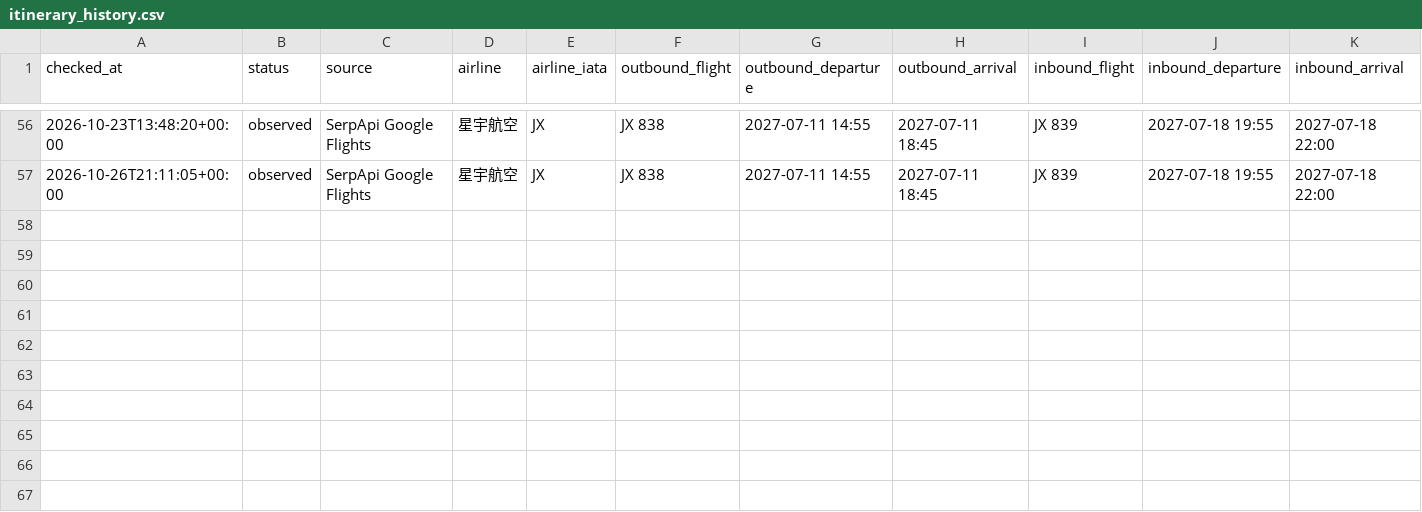
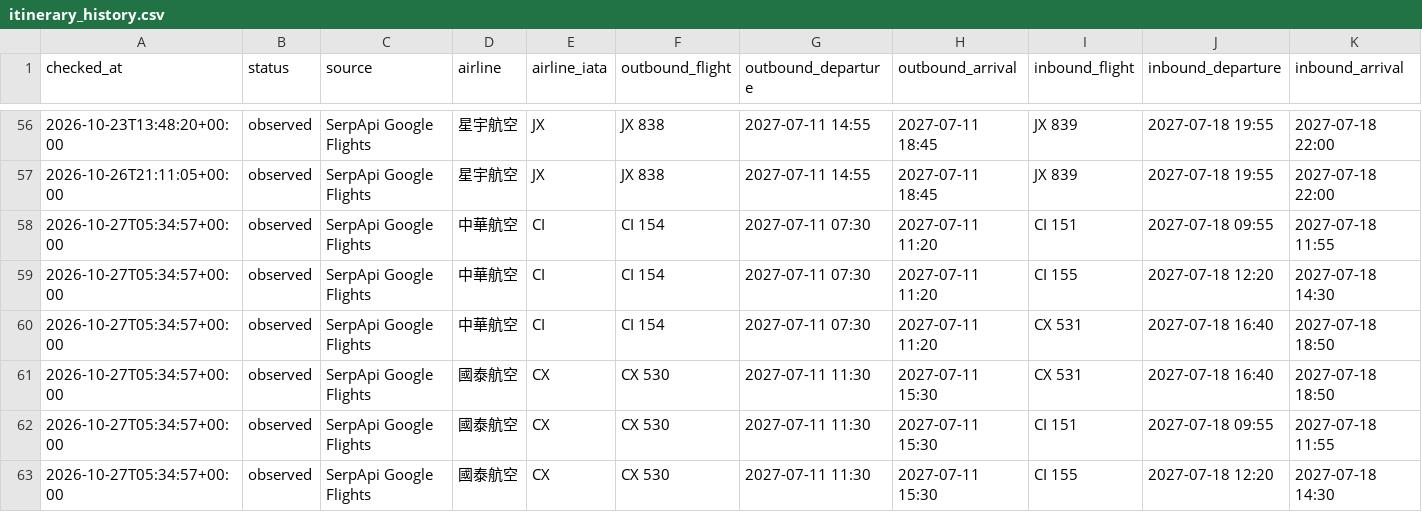
Before and after one commit to Vance-PIC/Travel_Master, a CSV file: travel/nagoya/flights/itinerary_history.csv, drawn as a sheet; only a part is shown, gaps mark what is left out; rows hold the shown columns only; the diff names each change by its address in the sheet, - before the commit and + after, or states it on an @@ line.

```diff
--- a/travel/nagoya/flights/itinerary_history.csv
+++ b/travel/nagoya/flights/itinerary_history.csv
+row 58: 2026-10-27T05:34:57+00:00 | observed | SerpApi Google Flights | 中華航空 | CI | CI 154 | 2027-07-11 07:30 | 2027-07-11 11:20 | CI 151 | 2027-07-18 09:55 | 2027-07-18 11:55
+row 59: 2026-10-27T05:34:57+00:00 | observed | SerpApi Google Flights | 中華航空 | CI | CI 154 | 2027-07-11 07:30 | 2027-07-11 11:20 | CI 155 | 2027-07-18 12:20 | 2027-07-18 14:30
+row 60: 2026-10-27T05:34:57+00:00 | observed | SerpApi Google Flights | 中華航空 | CI | CI 154 | 2027-07-11 07:30 | 2027-07-11 11:20 | CX 531 | 2027-07-18 16:40 | 2027-07-18 18:50
+row 61: 2026-10-27T05:34:57+00:00 | observed | SerpApi Google Flights | 國泰航空 | CX | CX 530 | 2027-07-11 11:30 | 2027-07-11 15:30 | CX 531 | 2027-07-18 16:40 | 2027-07-18 18:50
+row 62: 2026-10-27T05:34:57+00:00 | observed | SerpApi Google Flights | 國泰航空 | CX | CX 530 | 2027-07-11 11:30 | 2027-07-11 15:30 | CI 151 | 2027-07-18 09:55 | 2027-07-18 11:55
+row 63: 2026-10-27T05:34:57+00:00 | observed | SerpApi Google Flights | 國泰航空 | CX | CX 530 | 2027-07-11 11:30 | 2027-07-11 15:30 | CI 155 | 2027-07-18 12:20 | 2027-07-18 14:30
```
Also changed, not shown: travel/nagoya/flights/history.csv, 2 other files.
